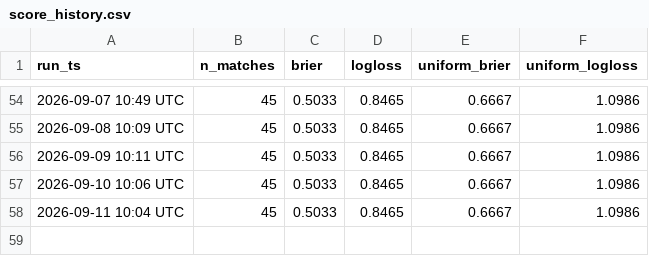
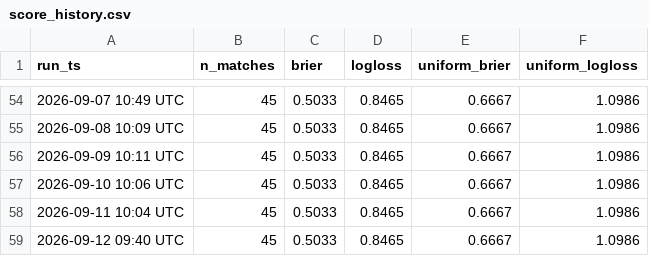
Before and after one commit to mayur212626/fifa-wc2026-predictor, a CSV file: reports/score_history.csv, drawn as a sheet; only a part is shown, gaps mark what is left out; the diff names each change by its address in the sheet, - before the commit and + after, or states it on an @@ line.

```diff
--- a/reports/score_history.csv
+++ b/reports/score_history.csv
+row 59: 2026-09-12 09:40 UTC | 45 | 0.5033 | 0.8465 | 0.6667 | 1.0986
```
Also changed, not shown: reports/odds_history.csv.
